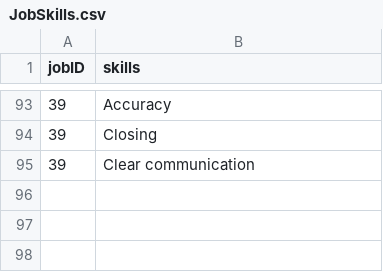
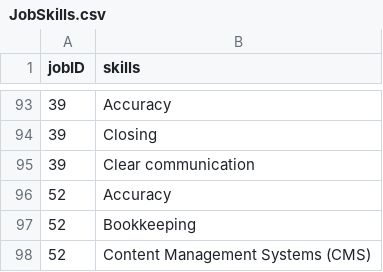
Before and after one commit to namyngu/JobSeekingSystem, a CSV file: JobSkills.csv, drawn as a sheet; only a part is shown, gaps mark what is left out; the diff names each change by its address in the sheet, - before the commit and + after, or states it on an @@ line.

```diff
--- a/JobSkills.csv
+++ b/JobSkills.csv
+row 96: 52 | Accuracy
+row 97: 52 | Bookkeeping
+row 98: 52 | Content Management Systems (CMS)
```
Also changed, not shown: JobCategory.csv, JobList.csv, 1 other file.
